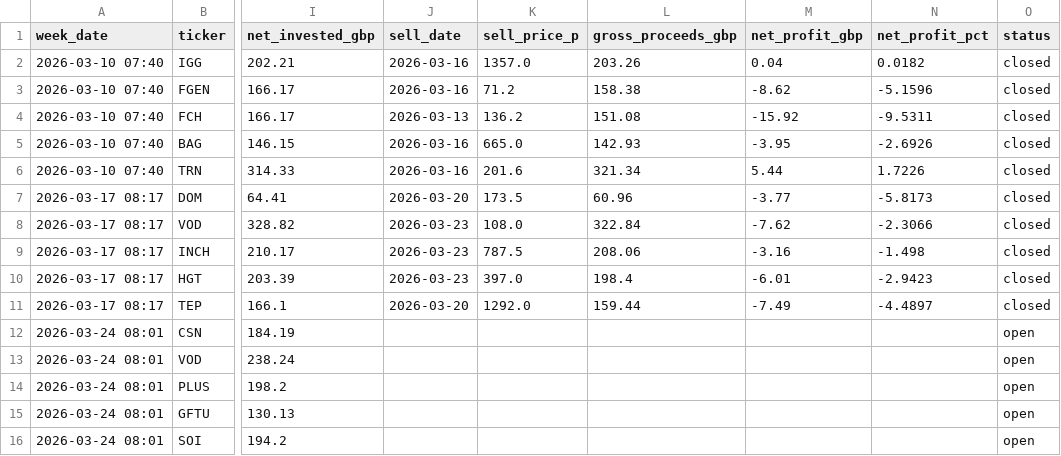
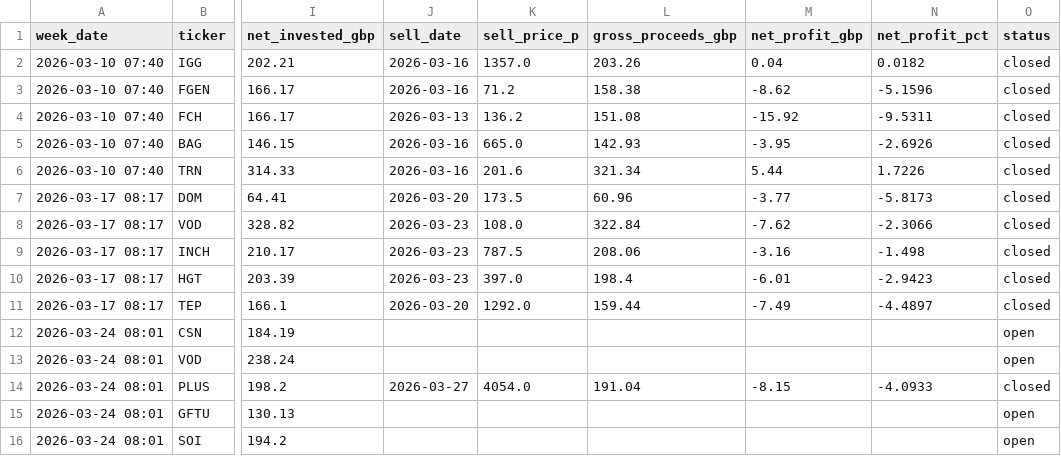
Before and after one commit to obrienjames051/LSE_Stock_Analyser, a CSV file: lse_trade_log.csv, drawn as a sheet; only a part is shown, gaps mark what is left out; the diff names each change by its address in the sheet, - before the commit and + after, or states it on an @@ line.

Commit message:
updated data files

```diff
--- a/lse_trade_log.csv
+++ b/lse_trade_log.csv
-J14 (sell_date): (empty)
+J14 (sell_date): 2026-03-27
-K14 (sell_price_p): (empty)
+K14 (sell_price_p): 4054.0
-L14 (gross_proceeds_gbp): (empty)
+L14 (gross_proceeds_gbp): 191.04
-M14 (net_profit_gbp): (empty)
+M14 (net_profit_gbp): -8.15
-N14 (net_profit_pct): (empty)
+N14 (net_profit_pct): -4.0933
-O14 (status): open
+O14 (status): closed
```
Also changed, not shown: 1 other file.
